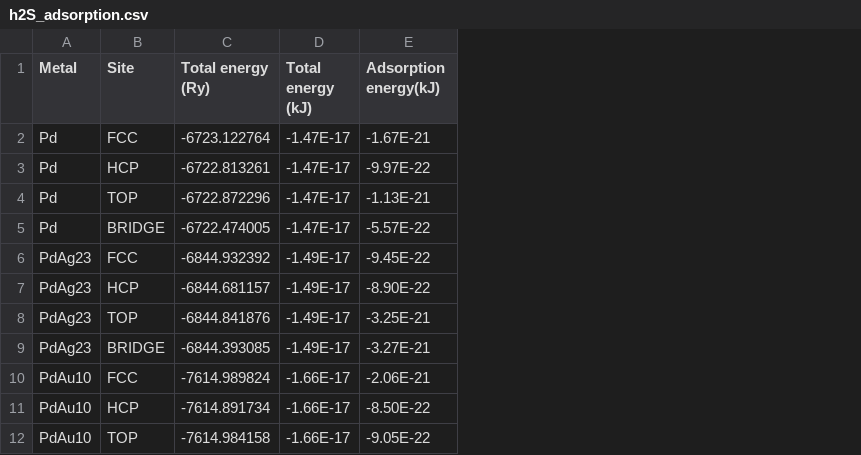
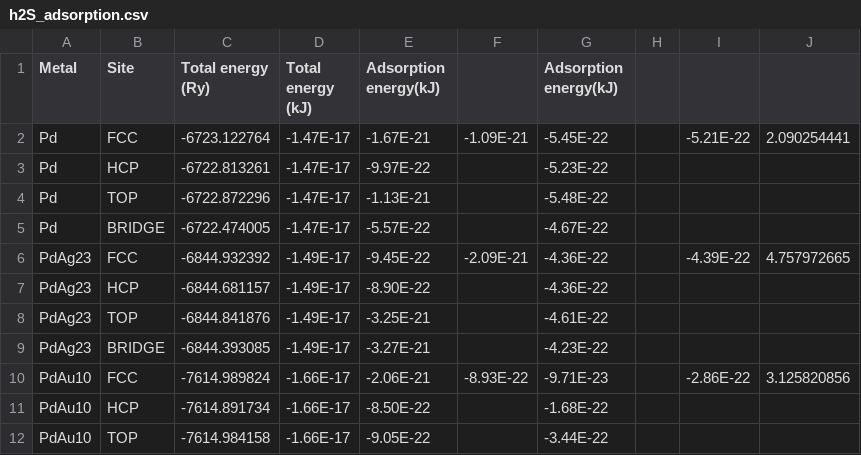
Before and after one commit to MarcPlunkett/thesis, a CSV file: Chapter3/data/h2S_adsorption.csv, drawn as a sheet; only a part is shown; the diff names each change by its address in the sheet, - before the commit and + after, or states it on an @@ line.

```diff
--- a/Chapter3/data/h2S_adsorption.csv
+++ b/Chapter3/data/h2S_adsorption.csv
+column F, rows 2-10: -1.09E-21 |  |  |  | -2.09E-21 |  |  |  | -8.93E-22
+column G (Adsorption energy(kJ)), rows 2-12: -5.45E-22 | -5.23E-22 | -5.48E-22 | -4.67E-22 | -4.36E-22 | -4.36E-22 | -4.61E-22 | -4.23E-22 | -9.71E-23 | -1.68E-22 | -3.44E-22
+column H, empty
+column I, rows 2-10: -5.21E-22 |  |  |  | -4.39E-22 |  |  |  | -2.86E-22
+column J, rows 2-10: 2.090254441 |  |  |  | 4.757972665 |  |  |  | 3.125820856
```
Also changed, not shown: Chapter3/data/H2O_adsorption.csv, Chapter3/data/O2_adsorption.csv.
